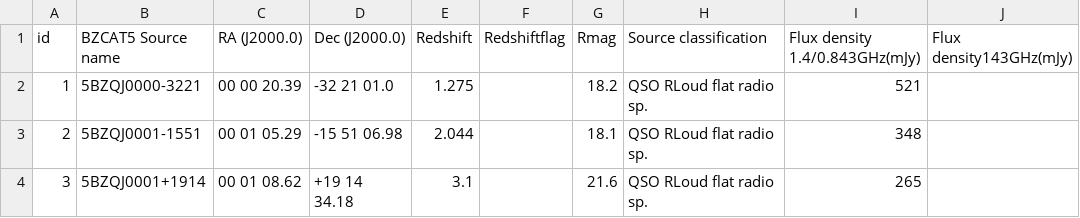
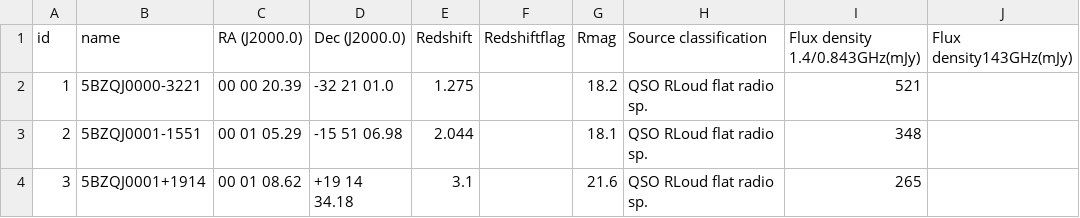
Before and after one commit to amanasci/BZCat, a CSV file: BZCat.csv, drawn as a sheet; only a part is shown; the diff names each change by its address in the sheet, - before the commit and + after, or states it on an @@ line.

Commit message:
Update BZCat.csv
changed name

```diff
--- a/BZCat.csv
+++ b/BZCat.csv
-B1: BZCAT5 Source name
+B1: name
```
